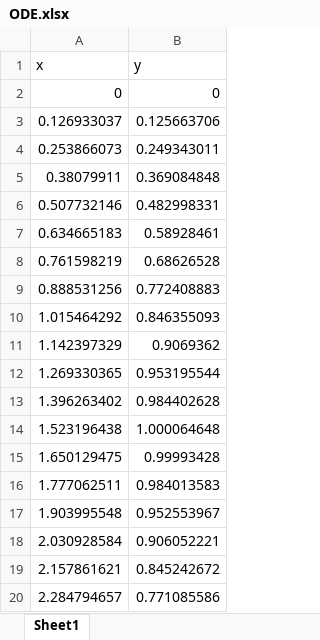
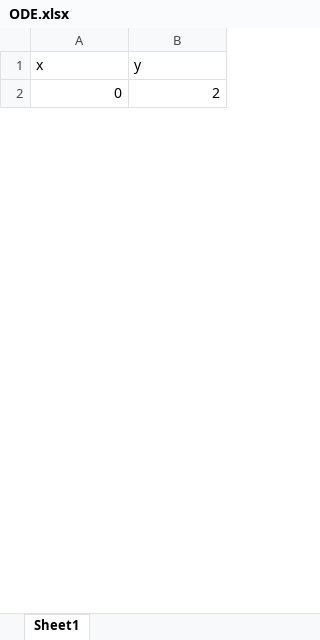
Before and after one commit to joeyshi12/diff-eq-solver, an Excel workbook: excel_data/ODE.xlsx, sheet Sheet1, drawn as a sheet; only a part is shown; values as stored, in another font and other column widths than the file's, no borders; removed rows and columns are numbered as before the commit, all else as after; the diff covers the shown part only; the diff names each change by its address in the sheet, - before the commit and + after, or states it on an @@ line.

```diff
--- a/excel_data/ODE.xlsx (sheet Sheet1)
+++ b/excel_data/ODE.xlsx (sheet Sheet1)
-B2 (y): 0
+B2 (y): 2
-row 3: 0.126933037 | 0.125663706
-row 4: 0.253866073 | 0.249343011
-row 5: 0.38079911 | 0.369084848
-row 6: 0.507732146 | 0.482998331
-row 7: 0.634665183 | 0.58928461
-row 8: 0.761598219 | 0.68626528
-row 9: 0.888531256 | 0.772408883
-row 10: 1.015464292 | 0.846355093
-row 11: 1.142397329 | 0.9069362
-row 12: 1.269330365 | 0.953195544
-row 13: 1.396263402 | 0.984402628
-row 14: 1.523196438 | 1.000064648
-row 15: 1.650129475 | 0.99993428
-row 16: 1.777062511 | 0.984013583
-row 17: 1.903995548 | 0.952553967
-row 18: 2.030928584 | 0.906052221
-row 19: 2.157861621 | 0.845242672
-row 20: 2.284794657 | 0.771085586
```
Also changed, not shown: 4 added rows and 81 removed rows elsewhere in this sheet, 9 other files.
